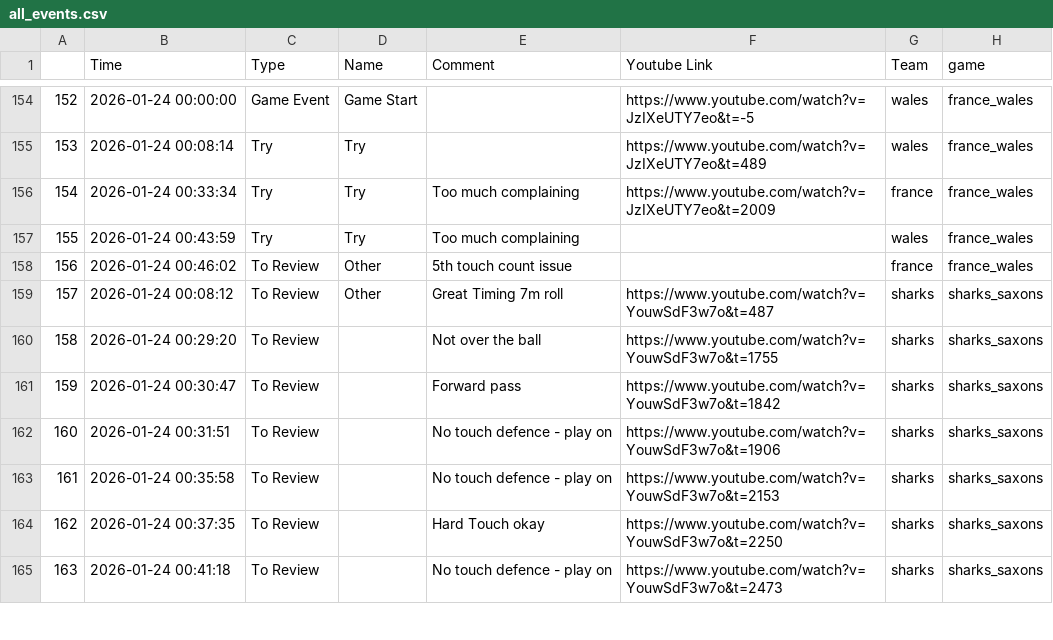
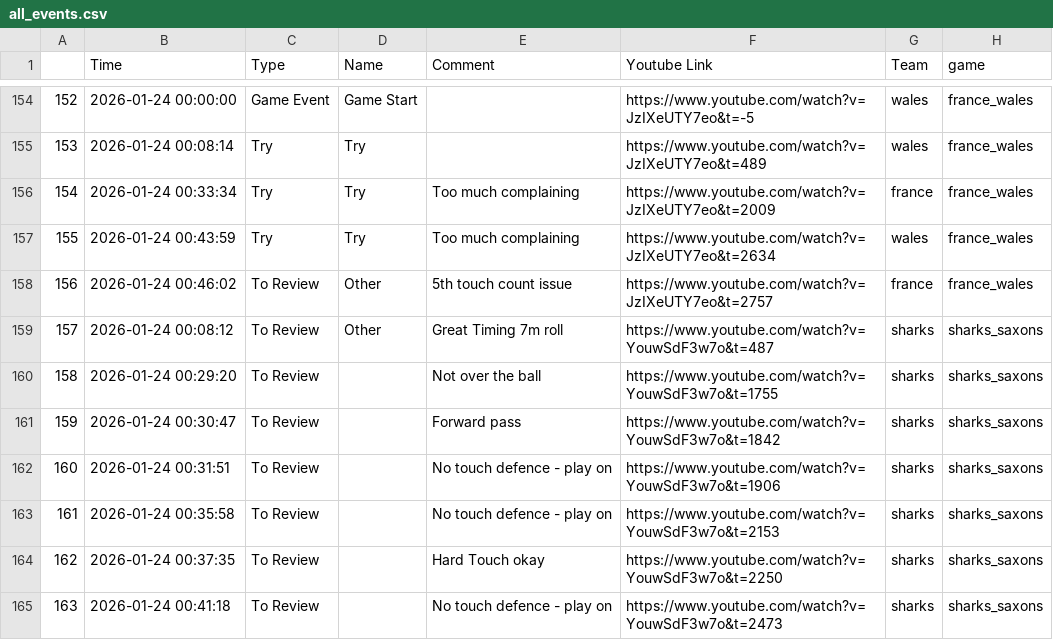
Before and after one commit to robin-maillot/touch-rugby-analyzer, a CSV file: assets/all_events.csv, drawn as a sheet; only a part is shown, gaps mark what is left out.

```diff
--- a/assets/all_events.csv
+++ b/assets/all_events.csv
@@ -156,4 +156,4 @@
 154,2026-01-24 00:33:34,Try,Try,Too much complaining,https://www.youtube.com/watch?v=JzIXeUTY7eo&t=2009,france,france_wales
-155,2026-01-24 00:43:59,Try,Try,Too much complaining,,wales,france_wales
-156,2026-01-24 00:46:02,To Review,Other,5th touch count issue,,france,france_wales
+155,2026-01-24 00:43:59,Try,Try,Too much complaining,https://www.youtube.com/watch?v=JzIXeUTY7eo&t=2634,wales,france_wales
+156,2026-01-24 00:46:02,To Review,Other,5th touch count issue,https://www.youtube.com/watch?v=JzIXeUTY7eo&t=2757,france,france_wales
 157,2026-01-24 00:08:12,To Review,Other,Great Timing 7m roll,https://www.youtube.com/watch?v=YouwSdF3w7o&t=487,sharks,sharks_saxons
```
Also changed, not shown: 6 other files.
